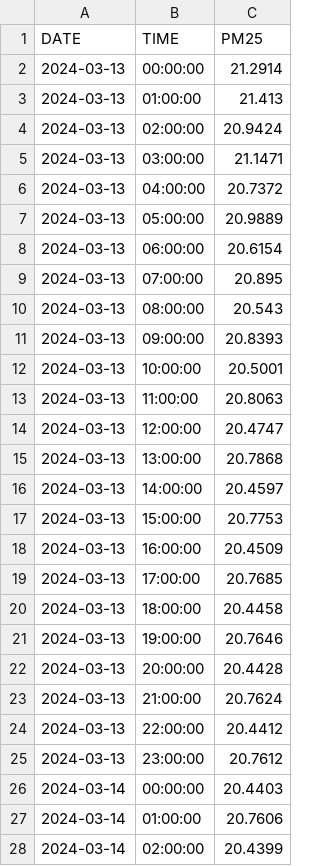
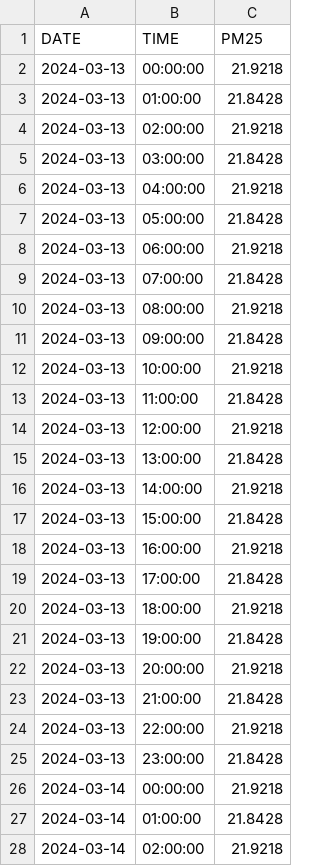
Before and after one commit to Keetasin/Happy_Air_Quality, a CSV file: website/data/PM25_predictions/PM25_Narathiwat.csv, drawn as a sheet; only a part is shown; the diff covers the shown part only.

```diff
--- a/website/data/PM25_predictions/PM25_Narathiwat.csv
+++ b/website/data/PM25_predictions/PM25_Narathiwat.csv
@@ -1,28 +1,28 @@
 DATE,TIME,PM25
-2024-03-13,00:00:00,21.2914
-2024-03-13,01:00:00,21.413
-2024-03-13,02:00:00,20.9424
-2024-03-13,03:00:00,21.1471
-2024-03-13,04:00:00,20.7372
-2024-03-13,05:00:00,20.9889
-2024-03-13,06:00:00,20.6154
-2024-03-13,07:00:00,20.895
-2024-03-13,08:00:00,20.543
-2024-03-13,09:00:00,20.8393
-2024-03-13,10:00:00,20.5001
-2024-03-13,11:00:00,20.8063
-2024-03-13,12:00:00,20.4747
-2024-03-13,13:00:00,20.7868
-2024-03-13,14:00:00,20.4597
-2024-03-13,15:00:00,20.7753
-2024-03-13,16:00:00,20.4509
-2024-03-13,17:00:00,20.7685
-2024-03-13,18:00:00,20.4458
-2024-03-13,19:00:00,20.7646
-2024-03-13,20:00:00,20.4428
-2024-03-13,21:00:00,20.7624
-2024-03-13,22:00:00,20.4412
-2024-03-13,23:00:00,20.7612
-2024-03-14,00:00:00,20.4403
-2024-03-14,01:00:00,20.7606
-2024-03-14,02:00:00,20.4399
+2024-03-13,00:00:00,21.9218
+2024-03-13,01:00:00,21.8428
+2024-03-13,02:00:00,21.9218
+2024-03-13,03:00:00,21.8428
+2024-03-13,04:00:00,21.9218
+2024-03-13,05:00:00,21.8428
+2024-03-13,06:00:00,21.9218
+2024-03-13,07:00:00,21.8428
+2024-03-13,08:00:00,21.9218
+2024-03-13,09:00:00,21.8428
+2024-03-13,10:00:00,21.9218
+2024-03-13,11:00:00,21.8428
+2024-03-13,12:00:00,21.9218
+2024-03-13,13:00:00,21.8428
+2024-03-13,14:00:00,21.9218
+2024-03-13,15:00:00,21.8428
+2024-03-13,16:00:00,21.9218
+2024-03-13,17:00:00,21.8428
+2024-03-13,18:00:00,21.9218
+2024-03-13,19:00:00,21.8428
+2024-03-13,20:00:00,21.9218
+2024-03-13,21:00:00,21.8428
+2024-03-13,22:00:00,21.9218
+2024-03-13,23:00:00,21.8428
+2024-03-14,00:00:00,21.9218
+2024-03-14,01:00:00,21.8428
+2024-03-14,02:00:00,21.9218
```
Also changed, not shown: 141 edited cells elsewhere in this file, website/data/PM25_predictions/PM25_Betong_Yala.csv, website/data/PM25_predictions/PM25_Mueang_Yala.csv, 7 other files.
